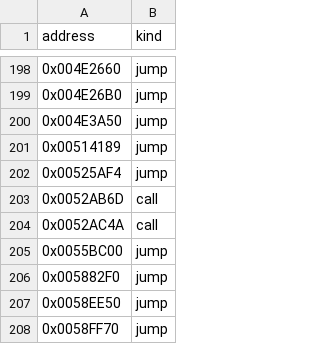
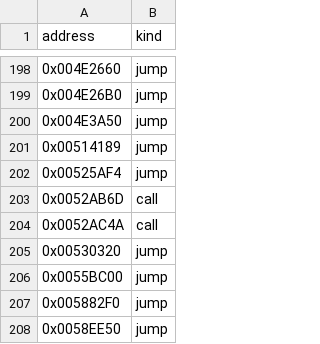
Before and after one commit to fran6co/OpenSMACX, a CSV file: docs/recovery-redirects.csv, drawn as a sheet; only a part is shown, gaps mark what is left out; the shorter side is filled out with more unchanged rows; the diff names each change by its address in the sheet, - before the commit and + after, or states it on an @@ line.

```diff
--- a/docs/recovery-redirects.csv
+++ b/docs/recovery-redirects.csv
+row 205: 0x00530320 | jump
```
Also changed, not shown: docs/recovery-binding-classifications.csv, docs/recovery/priorities.csv, 10 other files.
